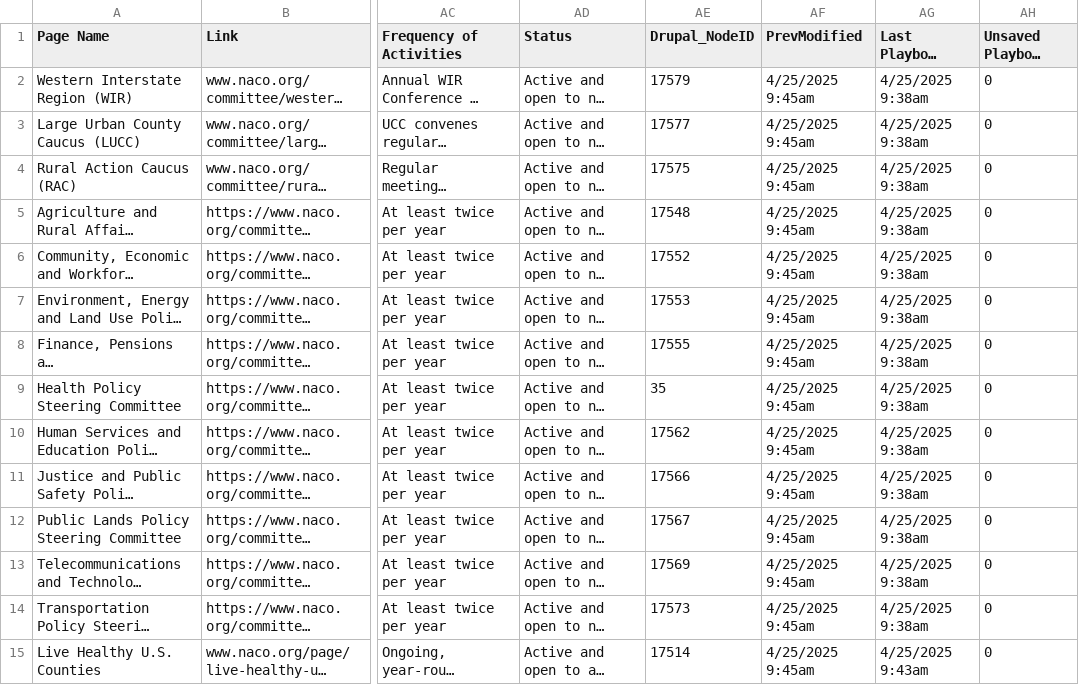
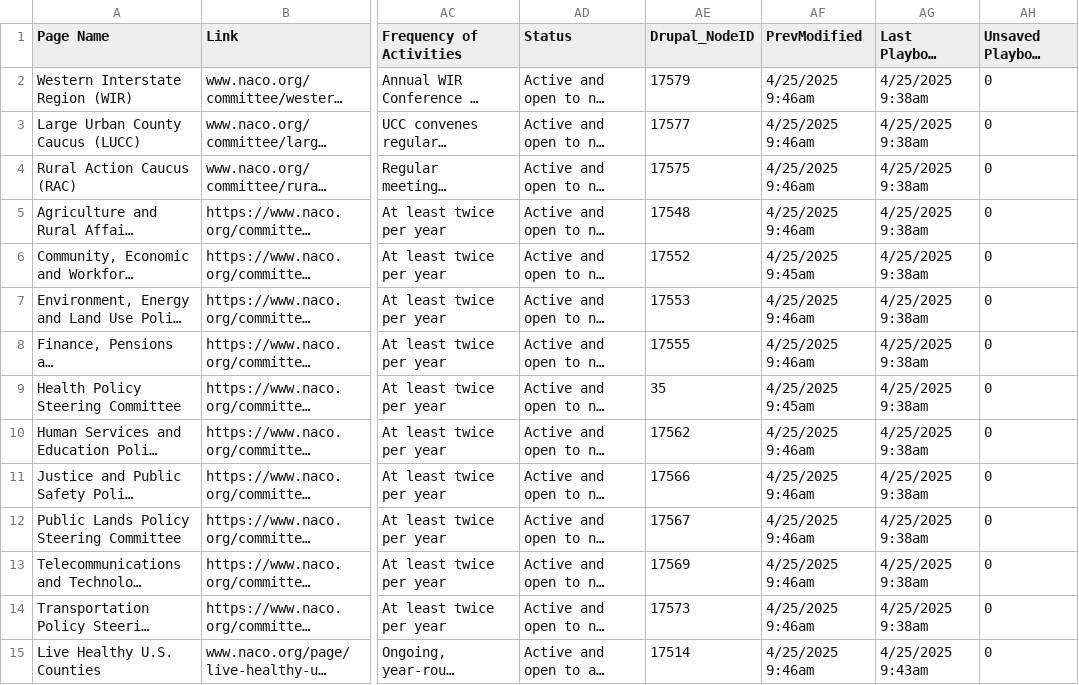
Before and after one commit to NACoDigTeam/naco-tables, a CSV file: naco-playbook.csv, drawn as a sheet; only a part is shown, gaps mark what is left out; long unchanged cells end in …; the diff covers the shown part only; the diff names each change by its address in the sheet, - before the commit and + after, or states it on an @@ line.

Commit message:
Update CSV from Airtable automation

```diff
--- a/naco-playbook.csv
+++ b/naco-playbook.csv
-AF2:AF5 (PrevModified): 4/25/2025 9:45am
+AF2:AF5 (PrevModified): 4/25/2025 9:46am
-AF7:AF8 (PrevModified): 4/25/2025 9:45am
+AF7:AF8 (PrevModified): 4/25/2025 9:46am
-AF10:AF15 (PrevModified): 4/25/2025 9:45am
+AF10:AF15 (PrevModified): 4/25/2025 9:46am
```
Also changed, not shown: 39 edited cells elsewhere in this file.
